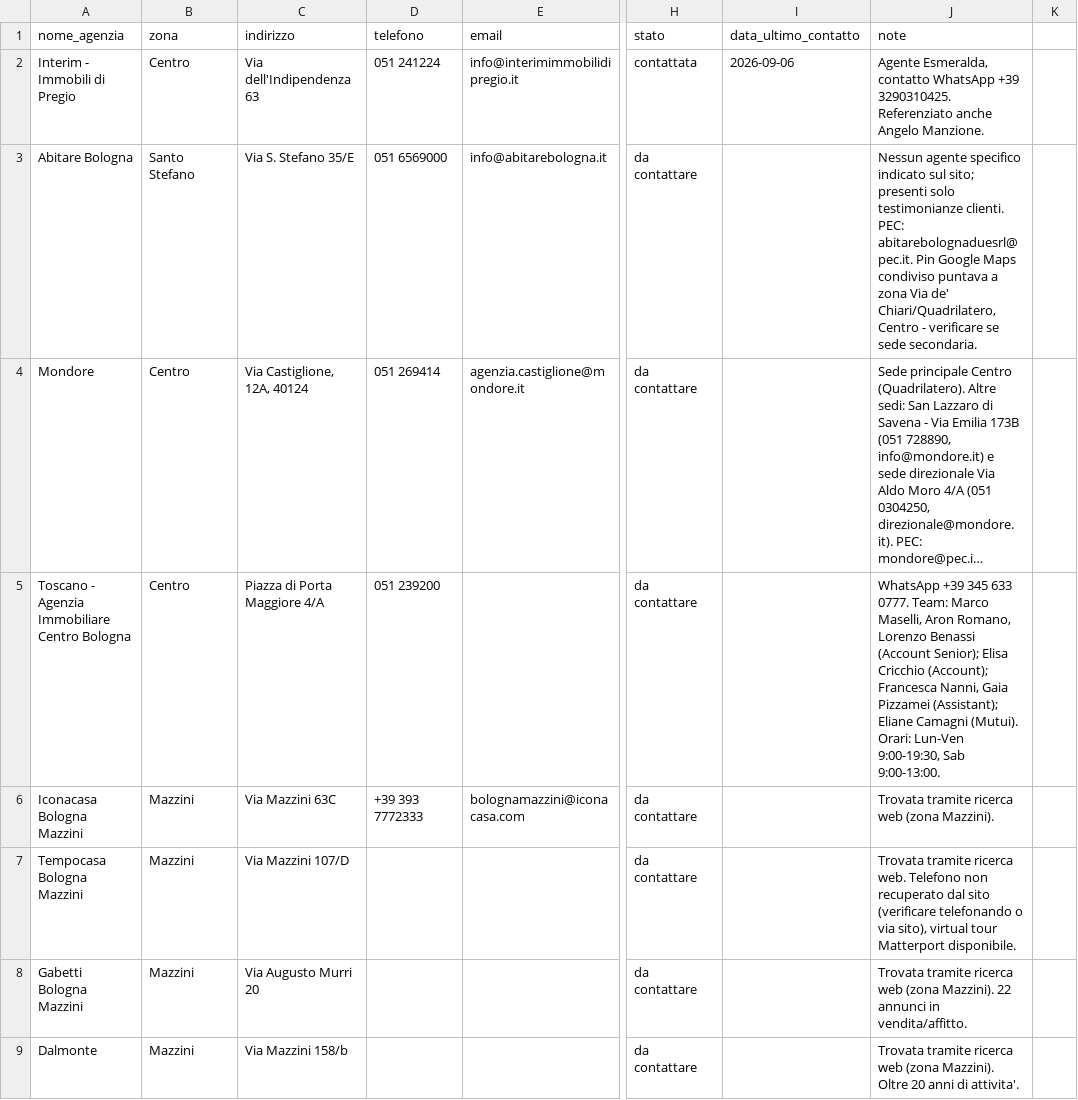
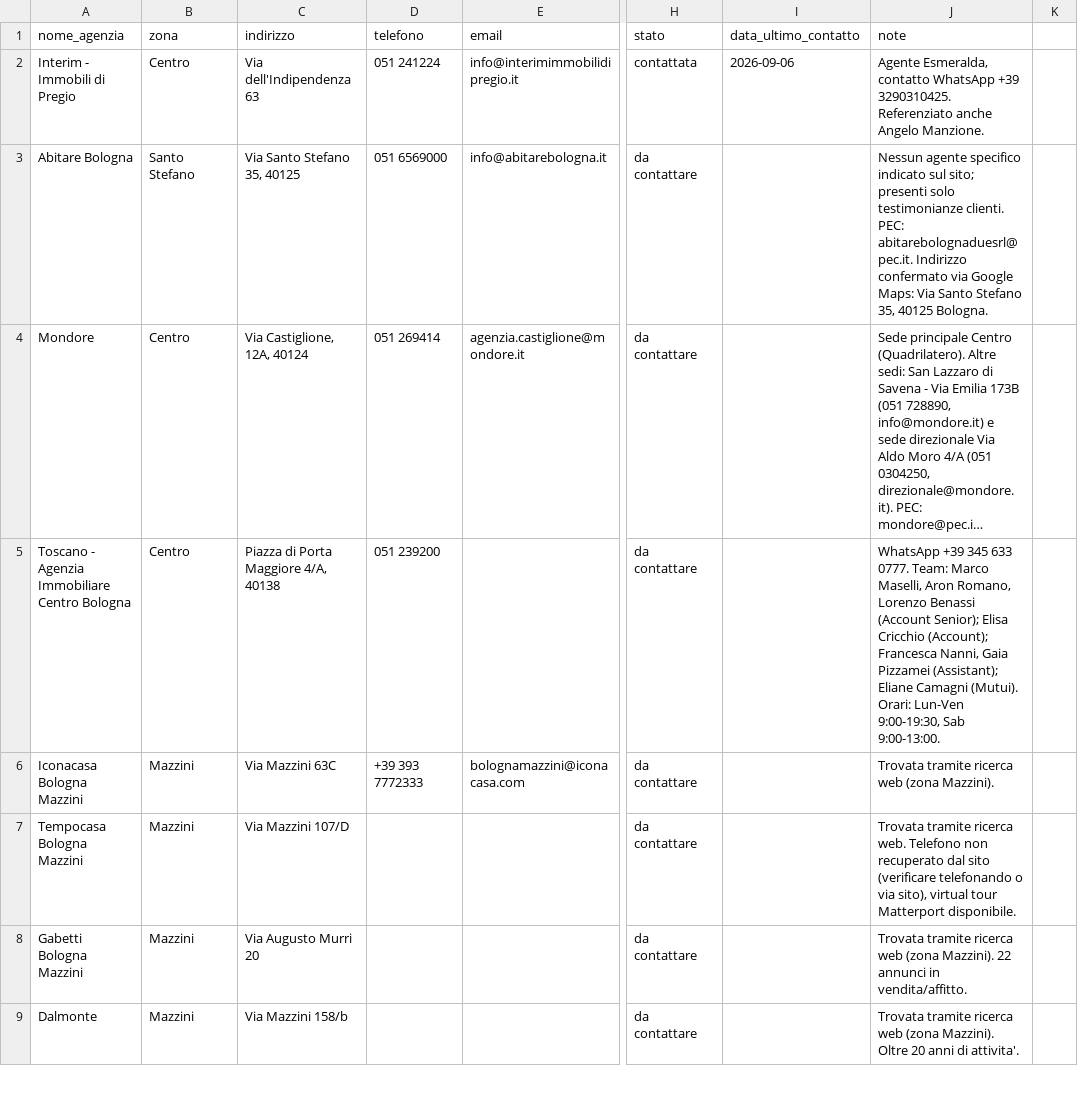
Before and after one commit to darioschioppi/casa-bologna, a CSV file: agenzie.csv, drawn as a sheet; only a part is shown, gaps mark what is left out; long unchanged cells end in …; the diff names each change by its address in the sheet, - before the commit and + after, or states it on an @@ line.

Commit message:
Aggiunge CAP a indirizzi Abitare Bologna e Toscano, confermati via Google Maps

```diff
--- a/agenzie.csv
+++ b/agenzie.csv
-C3 (indirizzo): Via S. Stefano 35/E
+C3 (indirizzo): Via Santo Stefano 35, 40125
-J3 (note): …PEC: abitarebolognaduesrl@pec.it. Pin Google Maps condiviso puntava a zona Via de' Chiari/Quadrilatero, Centro - verificare se sede secondaria.
+J3 (note): …PEC: abitarebolognaduesrl@pec.it. Indirizzo confermato via Google Maps: Via Santo Stefano 35, 40125 Bologna.
-C5 (indirizzo): Piazza di Porta Maggiore 4/A
+C5 (indirizzo): Piazza di Porta Maggiore 4/A, 40138
```
